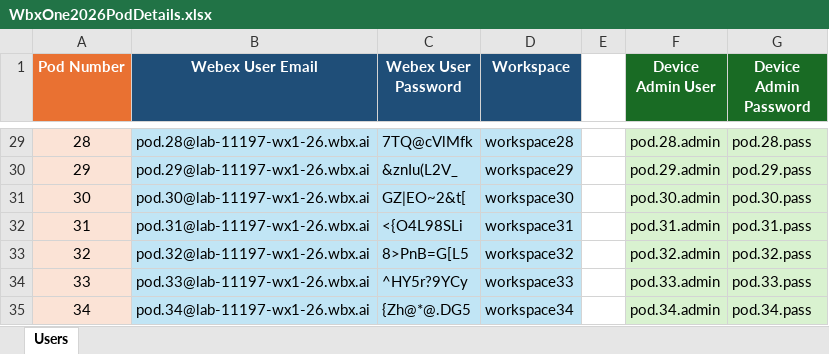
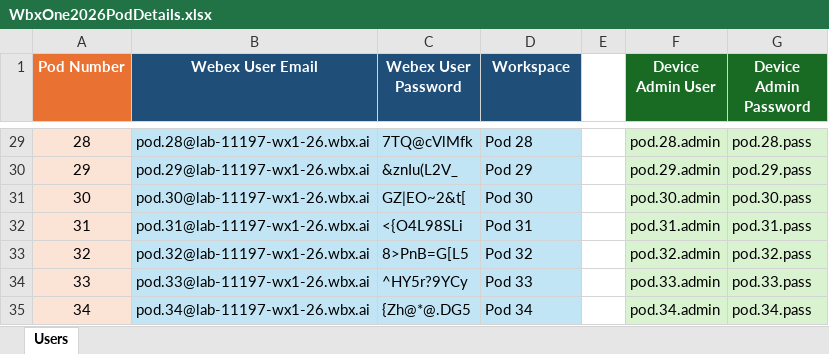
Before and after one commit to WebexCC-SA/LAB-11197, an Excel workbook: docs/Main-Lab/DownloadContent/WbxOne2026PodDetails.xlsx, sheet Users, drawn as a sheet; only a part is shown, gaps mark what is left out; values as stored, in another font and other column widths than the file's, no borders; the diff covers the shown part only; the diff names each change by its address in the sheet, - before the commit and + after, or states it on an @@ line.

```diff
--- a/docs/Main-Lab/DownloadContent/WbxOne2026PodDetails.xlsx (sheet Users)
+++ b/docs/Main-Lab/DownloadContent/WbxOne2026PodDetails.xlsx (sheet Users)
-D29 (Workspace): workspace28
+D29 (Workspace): Pod 28
-D30 (Workspace): workspace29
+D30 (Workspace): Pod 29
-D31 (Workspace): workspace30
+D31 (Workspace): Pod 30
-D32 (Workspace): workspace31
+D32 (Workspace): Pod 31
-D33 (Workspace): workspace32
+D33 (Workspace): Pod 32
-D34 (Workspace): workspace33
+D34 (Workspace): Pod 33
-D35 (Workspace): workspace34
+D35 (Workspace): Pod 34
```
Also changed, not shown: 27 edited cells elsewhere in this sheet, 18 other files.
